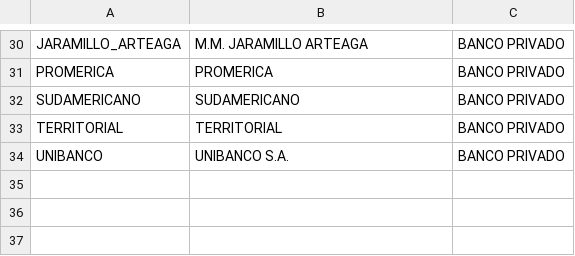
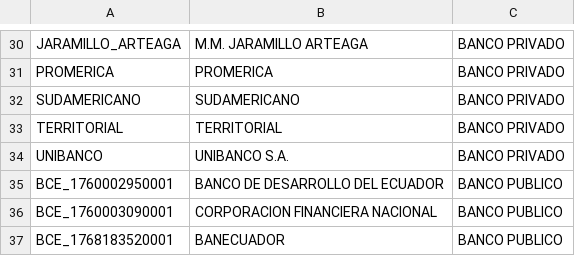
Before and after one commit to klovad/benchmark-financiero, a CSV file: etl/seeds/banco_maestro.csv, drawn as a sheet; only a part is shown, gaps mark what is left out; the diff names each change by its address in the sheet, - before the commit and + after, or states it on an @@ line.

```diff
--- a/etl/seeds/banco_maestro.csv
+++ b/etl/seeds/banco_maestro.csv
+row 35: BCE_1760002950001 | BANCO DE DESARROLLO DEL ECUADOR | BANCO PUBLICO
+row 36: BCE_1760003090001 | CORPORACION FINANCIERA NACIONAL | BANCO PUBLICO
+row 37: BCE_1768183520001 | BANECUADOR | BANCO PUBLICO
```
Also changed, not shown: 7 other files.
